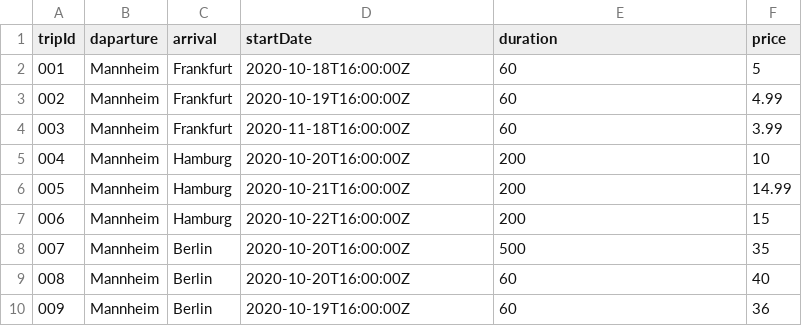
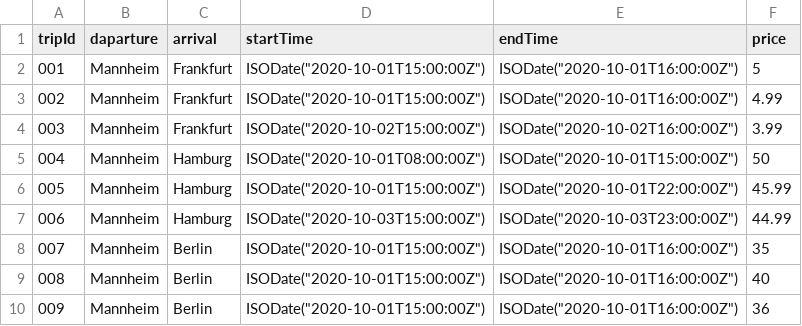
Before and after one commit to iliass-de/Bus-booking-system, a CSV file: server/db/data.csv, drawn as a sheet.

Commit message:
edit data

```diff
--- a/server/db/data.csv
+++ b/server/db/data.csv
@@ -1,10 +1,10 @@
-tripId, daparture, arrival, startDate, duration, price
-001, Mannheim, Frankfurt, 2020-10-18T16:00:00Z, 60, 5
-002, Mannheim, Frankfurt, 2020-10-19T16:00:00Z, 60, 4.99
-003, Mannheim, Frankfurt, 2020-11-18T16:00:00Z, 60, 3.99
-004, Mannheim, Hamburg, 2020-10-20T16:00:00Z, 200,  10
-005, Mannheim, Hamburg, 2020-10-21T16:00:00Z, 200, 14.99
-006, Mannheim, Hamburg, 2020-10-22T16:00:00Z, 200, 15
-007, Mannheim, Berlin, 2020-10-20T16:00:00Z, 500, 35
-008, Mannheim, Berlin, 2020-10-20T16:00:00Z, 60, 40
-009, Mannheim, Berlin, 2020-10-19T16:00:00Z, 60, 36
+tripId, daparture, arrival, startTime, endTime, price
+001, Mannheim, Frankfurt, ISODate("2020-10-01T15:00:00Z"), ISODate("2020-10-01T16:00:00Z"), 5
+002, Mannheim, Frankfurt, ISODate("2020-10-01T15:00:00Z"), ISODate("2020-10-01T16:00:00Z"), 4.99
+003, Mannheim, Frankfurt, ISODate("2020-10-02T15:00:00Z"), ISODate("2020-10-02T16:00:00Z"), 3.99
+004, Mannheim, Hamburg, ISODate("2020-10-01T08:00:00Z"), ISODate("2020-10-01T15:00:00Z"),  50
+005, Mannheim, Hamburg, ISODate("2020-10-01T15:00:00Z"), ISODate("2020-10-01T22:00:00Z"), 45.99
+006, Mannheim, Hamburg, ISODate("2020-10-03T15:00:00Z"), ISODate("2020-10-03T23:00:00Z"), 44.99
+007, Mannheim, Berlin, ISODate("2020-10-01T15:00:00Z"), ISODate("2020-10-01T16:00:00Z"), 35
+008, Mannheim, Berlin, ISODate("2020-10-01T15:00:00Z"), ISODate("2020-10-01T16:00:00Z"), 40
+009, Mannheim, Berlin, ISODate("2020-10-01T15:00:00Z"), ISODate("2020-10-01T16:00:00Z"), 36
```
